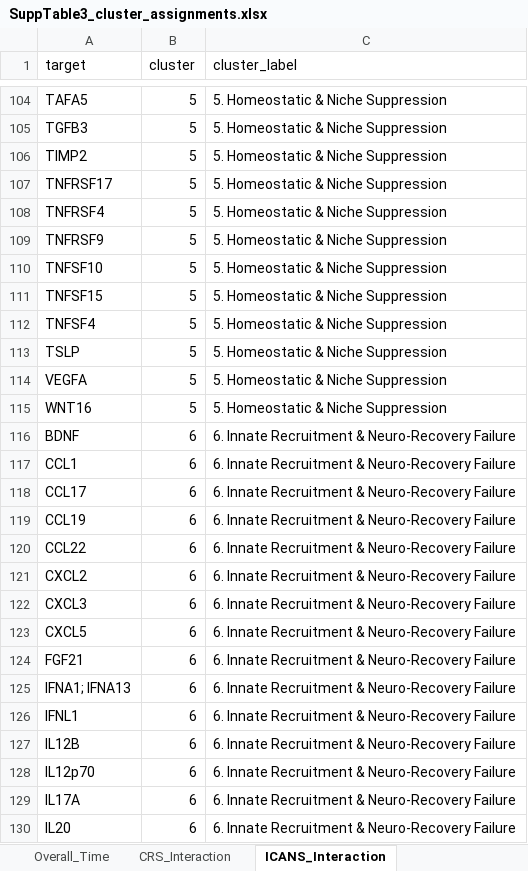
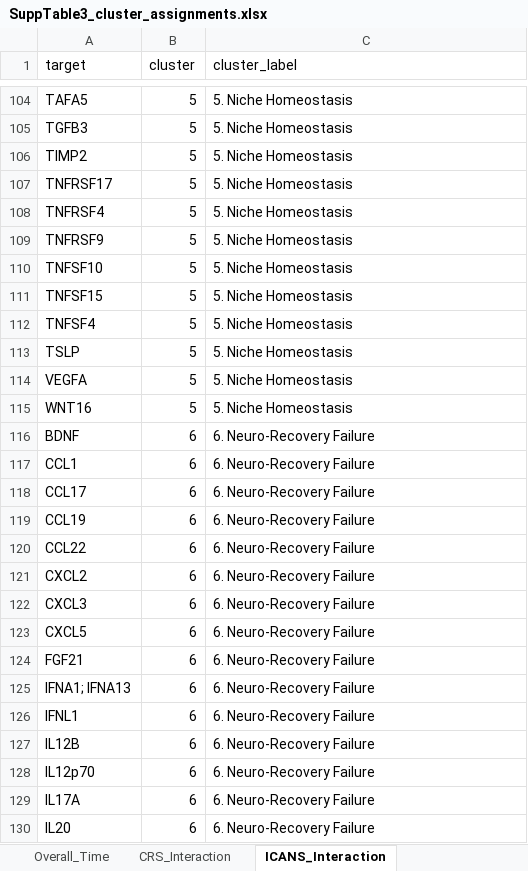
Before and after one commit to jcbeer/NULISA-CART-Proteome, an Excel workbook: supplementary_tables/SuppTable3_cluster_assignments.xlsx, sheet ICANS_Interaction, drawn as a sheet; only a part is shown, gaps mark what is left out; values as stored, in another font and other column widths than the file's, no borders; the diff covers the shown part only; the diff names each change by its address in the sheet, - before the commit and + after, or states it on an @@ line.

Commit message:
update cluster names in figures and supp table 3

```diff
--- a/supplementary_tables/SuppTable3_cluster_assignments.xlsx (sheet ICANS_Interaction)
+++ b/supplementary_tables/SuppTable3_cluster_assignments.xlsx (sheet ICANS_Interaction)
-C104:C115 (cluster_label): 5. Homeostatic & Niche Suppression
+C104:C115 (cluster_label): 5. Niche Homeostasis
-C116:C130 (cluster_label): 6. Innate Recruitment & Neuro-Recovery Failure
+C116:C130 (cluster_label): 6. Neuro-Recovery Failure
```
Also changed, not shown: 86 edited cells elsewhere in this sheet, sheet CRS_Interaction, sheet Expansion_Interaction, 6 other files.
